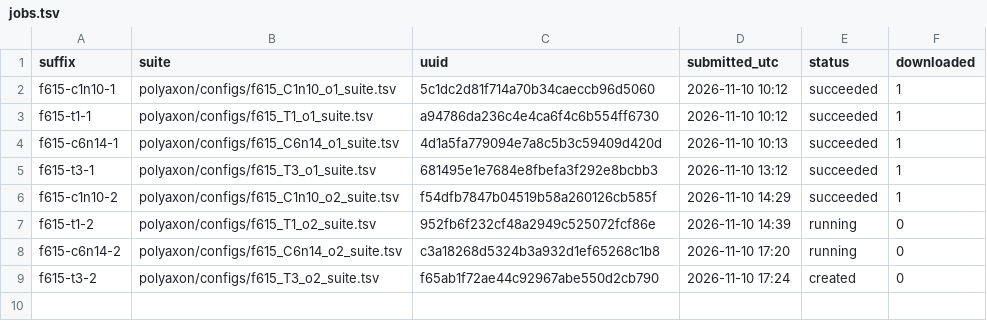
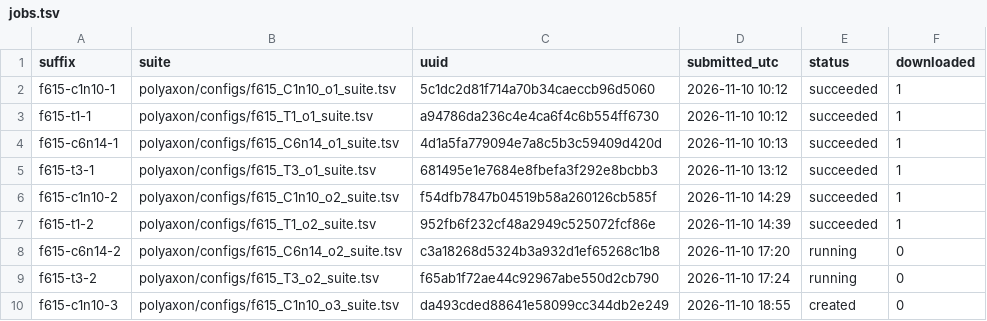
Before and after one commit to gabrielliman/prism-research, a TSV file: reports/data/F06/f615/jobs.tsv, drawn as a sheet.

```diff
--- a/reports/data/F06/f615/jobs.tsv
+++ b/reports/data/F06/f615/jobs.tsv
@@ -6,4 +6,5 @@ f615-t3-1	polyaxon/configs/f615_T3_o1_suite.tsv	681495e1e7684e8fbefa3f292e8bcbb3
 f615-c1n10-2	polyaxon/configs/f615_C1n10_o2_suite.tsv	f54dfb7847b04519b58a260126cb585f	2026-11-10 14:29	succeeded	1
-f615-t1-2	polyaxon/configs/f615_T1_o2_suite.tsv	952fb6f232cf48a2949c525072fcf86e	2026-11-10 14:39	running	0
+f615-t1-2	polyaxon/configs/f615_T1_o2_suite.tsv	952fb6f232cf48a2949c525072fcf86e	2026-11-10 14:39	succeeded	1
 f615-c6n14-2	polyaxon/configs/f615_C6n14_o2_suite.tsv	c3a18268d5324b3a932d1ef65268c1b8	2026-11-10 17:20	running	0
-f615-t3-2	polyaxon/configs/f615_T3_o2_suite.tsv	f65ab1f72ae44c92967abe550d2cb790	2026-11-10 17:24	created	0
+f615-t3-2	polyaxon/configs/f615_T3_o2_suite.tsv	f65ab1f72ae44c92967abe550d2cb790	2026-11-10 17:24	running	0
+f615-c1n10-3	polyaxon/configs/f615_C1n10_o3_suite.tsv	da493cded88641e58099cc344db2e249	2026-11-10 18:55	created	0
```
Also changed, not shown: 2 other files.
